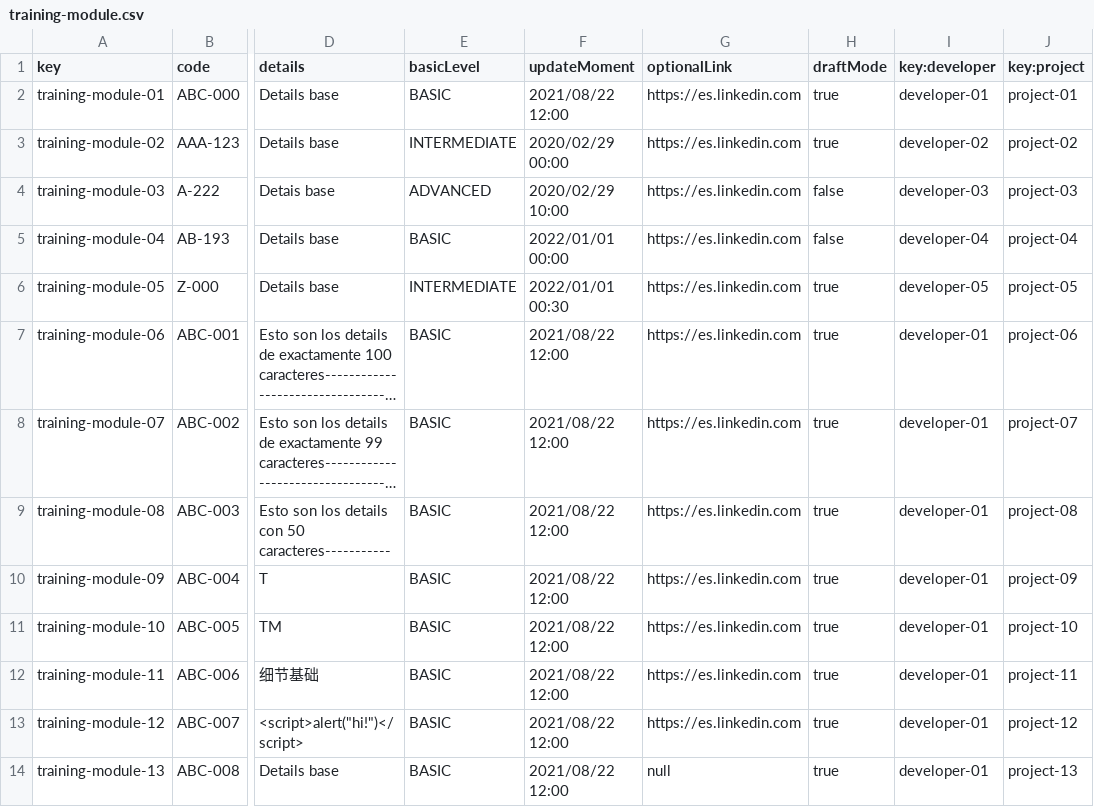
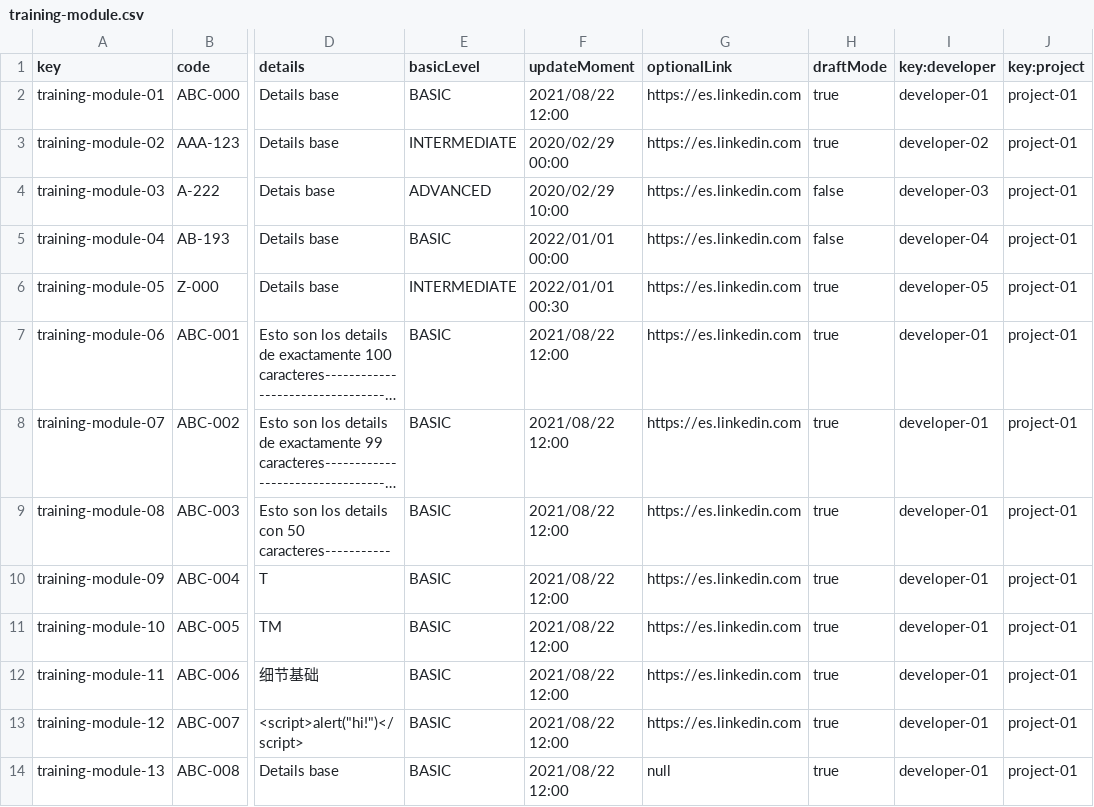
Before and after one commit to IsmaelRuizJurado/Acme-SF-D04, a CSV file: src/main/webapp/WEB-INF/resources/sample-data/training-module.csv, drawn as a sheet; only a part is shown, gaps mark what is left out; long unchanged cells end in …; the diff names each change by its address in the sheet, - before the commit and + after, or states it on an @@ line.

Commit message:
Cambios en el sample data

```diff
--- a/src/main/webapp/WEB-INF/resources/sample-data/training-module.csv
+++ b/src/main/webapp/WEB-INF/resources/sample-data/training-module.csv
-J3 (key:project): project-02
+J3 (key:project): project-01
-J4 (key:project): project-03
+J4 (key:project): project-01
-J5 (key:project): project-04
+J5 (key:project): project-01
-J6 (key:project): project-05
+J6 (key:project): project-01
-J7 (key:project): project-06
+J7 (key:project): project-01
-J8 (key:project): project-07
+J8 (key:project): project-01
-J9 (key:project): project-08
+J9 (key:project): project-01
-J10 (key:project): project-09
+J10 (key:project): project-01
-J11 (key:project): project-10
+J11 (key:project): project-01
-J12 (key:project): project-11
+J12 (key:project): project-01
-J13 (key:project): project-12
+J13 (key:project): project-01
-J14 (key:project): project-13
+J14 (key:project): project-01
```
